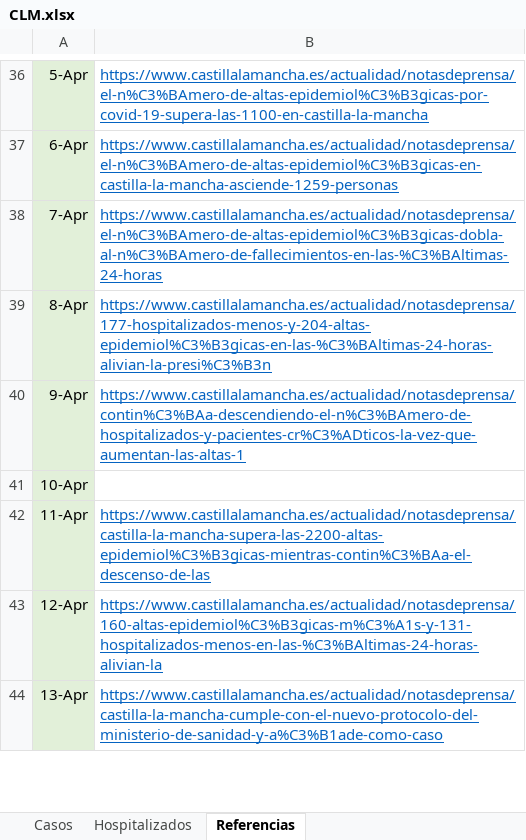
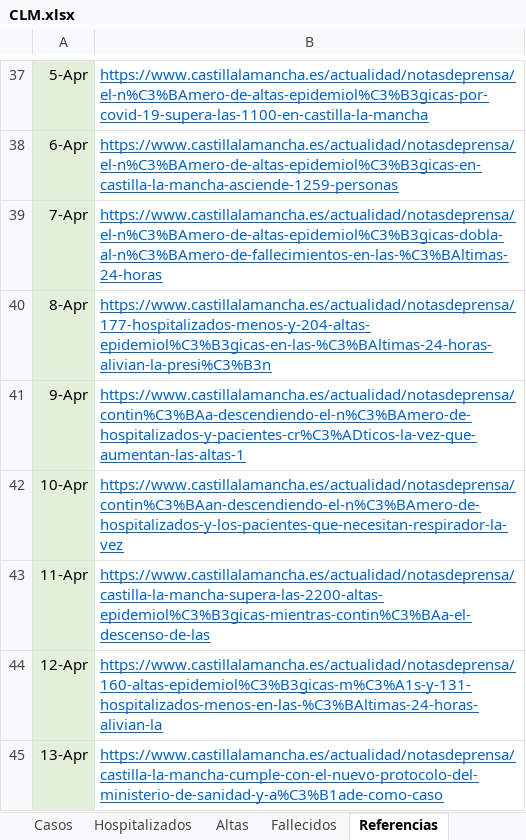
Before and after one commit to mdelacal/muii-dsi-prediction-covid19, an Excel workbook: CLM.xlsx, sheet Referencias, drawn as a sheet; only a part is shown, gaps mark what is left out; values as stored, in another font and other column widths than the file's, no borders; addresses are those after the commit; the diff covers the shown part only; the diff names each change by its address in the sheet, - before the commit and + after, or states it on an @@ line.

```diff
--- a/CLM.xlsx (sheet Referencias)
+++ b/CLM.xlsx (sheet Referencias)
+sheet tab: Altas
+sheet tab: Fallecidos
-B42: (empty)
+B42: https://www.castillalamancha.es/actualidad/notasdeprensa/contin%C3%BAan-descendiendo-el-n%C3%BAmero-de-hospitalizados-y-los-pacientes-que-necesitan-respirador-la-vez
```
Also changed, not shown: 15 added rows, 2 edited cells and cell formats elsewhere in this sheet, sheet Hospitalizados, sheet Casos, hidden cells, charts or pictures.
